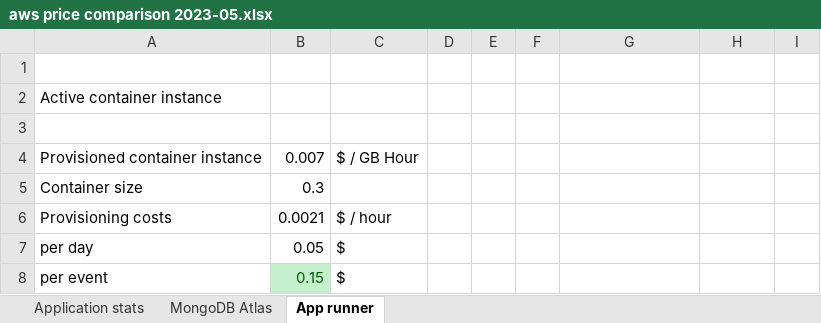
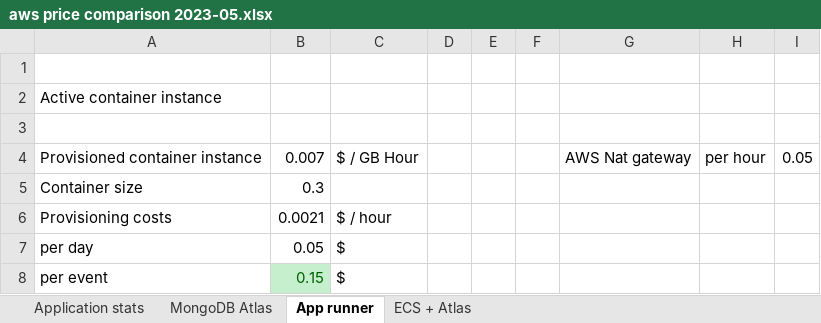
Before and after one commit to n-of-one/attack_vector_2, an Excel workbook: deploy/aws price comparison 2023-05.xlsx, sheet App runner, drawn as a sheet; only a part is shown; values as stored, in another font and other column widths than the file's, no borders; the diff names each change by its address in the sheet, - before the commit and + after, or states it on an @@ line.

```diff
--- a/deploy/aws price comparison 2023-05.xlsx (sheet App runner)
+++ b/deploy/aws price comparison 2023-05.xlsx (sheet App runner)
+sheet tab: ECS + Atlas
-G4: (empty)
+G4: AWS Nat gateway
-H4: (empty)
+H4: per hour
-I4: (empty)
+I4: 0.05
```
Also changed, not shown: 2 other files.
